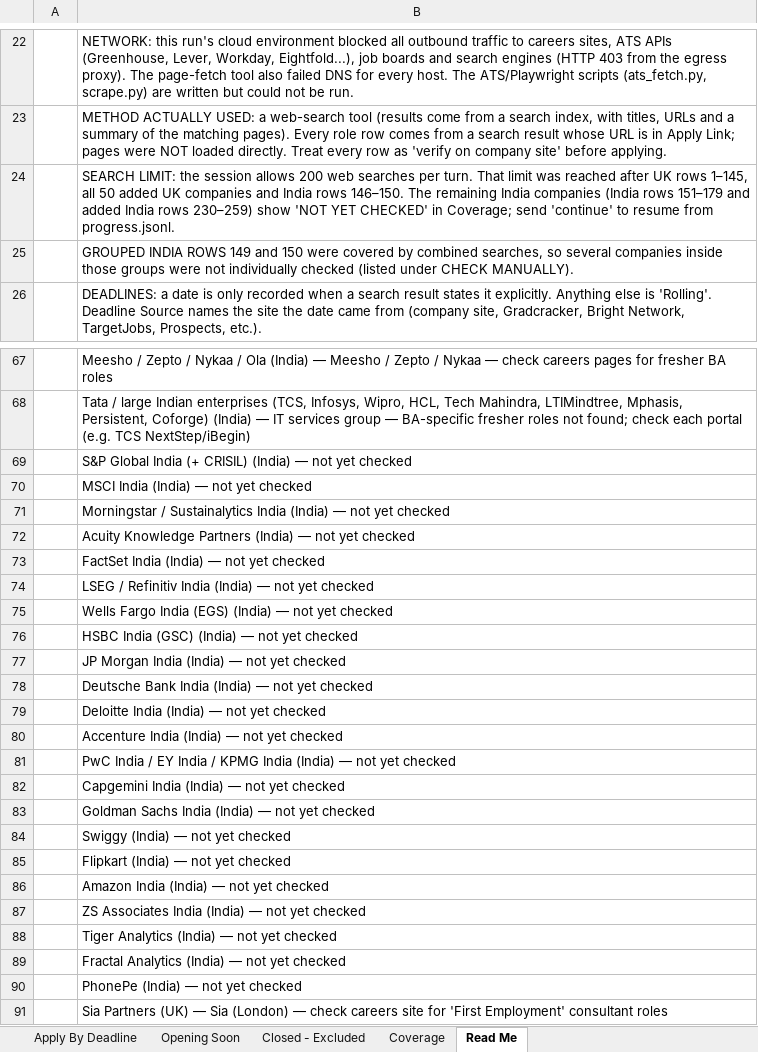
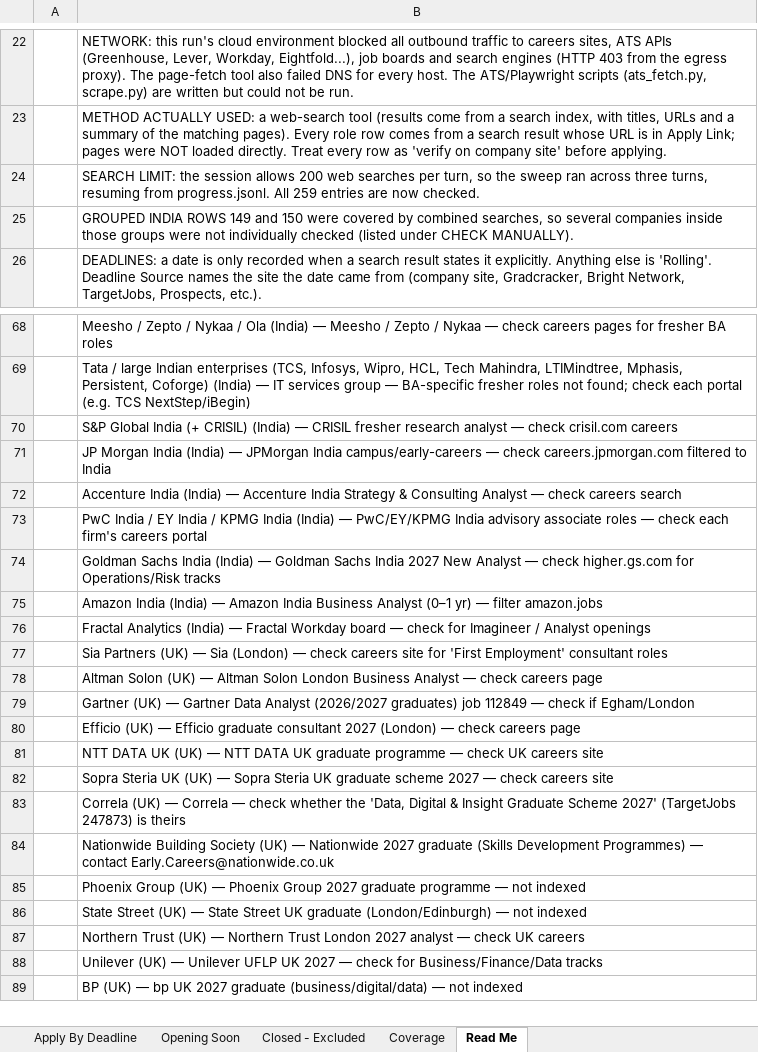
Before and after one commit to xbhxnxv/customer-acquisition-analytics, an Excel workbook: job_sweep/Best_Fit_Jobs_By_Deadline.xlsx, sheet Read Me, drawn as a sheet; only a part is shown, gaps mark what is left out; the shorter side is filled out with more unchanged rows; values as stored, in another font and other column widths than the file's, no borders; removed rows and columns are numbered as before the commit, all else as after; the diff covers the shown part only; the diff names each change by its address in the sheet, - before the commit and + after, or states it on an @@ line.

```diff
--- a/job_sweep/Best_Fit_Jobs_By_Deadline.xlsx (sheet Read Me)
+++ b/job_sweep/Best_Fit_Jobs_By_Deadline.xlsx (sheet Read Me)
-B24: …searches per turn. That limit was reached after UK rows 1–145, all 50 added UK companies and India rows 146–150. The remaining India companies (India rows 151–179 and added India rows 230–259) show 'NOT YET CHECKED' in Coverage; send 'continue' to resume from progress.jsonl.
+B24: …searches per turn, so the sweep ran across three turns, resuming from progress.jsonl. All 259 entries are now checked.
-B70: …(India) — not yet checked
+B70: …(India) — CRISIL fresher research analyst — check crisil.com careers
-B71: MSCI India (India) — not yet checked
+B71: JP Morgan India (India) — JPMorgan India campus/early-careers — check careers.jpmorgan.com filtered to India
-B72: Morningstar / Sustainalytics India (India) — not yet checked
+B72: Accenture India (India) — Accenture India Strategy & Consulting Analyst — check careers search
-B73: Acuity Knowledge Partners (India) — not yet checked
+B73: PwC India / EY India / KPMG India (India) — PwC/EY/KPMG India advisory associate roles — check each firm's careers portal
-B74: FactSet India (India) — not yet checked
+B74: Goldman Sachs India (India) — Goldman Sachs India 2027 New Analyst — check higher.gs.com for Operations/Risk tracks
-B75: LSEG / Refinitiv India (India) — not yet checked
+B75: Amazon India (India) — Amazon India Business Analyst (0–1 yr) — filter amazon.jobs
-B76: Wells Fargo India (EGS) (India) — not yet checked
+B76: Fractal Analytics (India) — Fractal Workday board — check for Imagineer / Analyst openings
-row 76:  | HSBC India (GSC) (India) — not yet checked
-row 77:  | JP Morgan India (India) — not yet checked
-row 78:  | Deutsche Bank India (India) — not yet checked
-row 79:  | Deloitte India (India) — not yet checked
-row 80:  | Accenture India (India) — not yet checked
-row 81:  | PwC India / EY India / KPMG India (India) — not yet checked
-row 82:  | Capgemini India (India) — not yet checked
-row 83:  | Goldman Sachs India (India) — not yet checked
-row 84:  | Swiggy (India) — not yet checked
-row 85:  | Flipkart (India) — not yet checked
-row 86:  | Amazon India (India) — not yet checked
-row 87:  | ZS Associates India (India) — not yet checked
-row 88:  | Tiger Analytics (India) — not yet checked
-row 89:  | Fractal Analytics (India) — not yet checked
-row 90:  | PhonePe (India) — not yet checked
```
Also changed, not shown: 1 added row, 24 removed rows and 12 edited cells elsewhere in this sheet, sheet Apply By Deadline, sheet Coverage, sheet Closed - Excluded, 3 other files.
